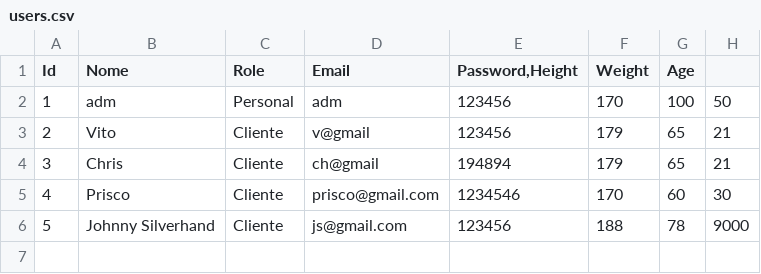
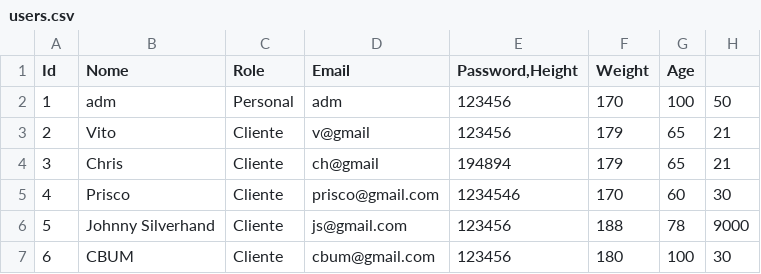
Before and after one commit to VictorAmaral22/AED1_Gym_GPT, a CSV file: users.csv, drawn as a sheet; the diff names each change by its address in the sheet, - before the commit and + after, or states it on an @@ line.

```diff
--- a/users.csv
+++ b/users.csv
+row 7: 6 | CBUM | Cliente | cbum@gmail.com | 123456 | 180 | 100 | 30
```
Also changed, not shown: ficha.csv, 2 other files.
